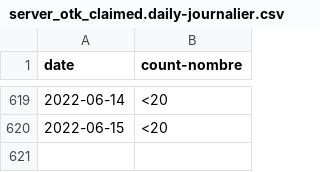
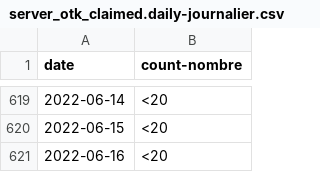
Before and after one commit to cds-snc/covid-alert-data-staging, a CSV file: masked_metrics/csv/daily-journalier/server_otk_claimed.daily-journalier.csv, drawn as a sheet; only a part is shown, gaps mark what is left out; the diff names each change by its address in the sheet, - before the commit and + after, or states it on an @@ line.

```diff
--- a/masked_metrics/csv/daily-journalier/server_otk_claimed.daily-journalier.csv
+++ b/masked_metrics/csv/daily-journalier/server_otk_claimed.daily-journalier.csv
+row 621: 2022-06-16 | <20
```
Also changed, not shown: masked_metrics/csv/daily-journalier/server_otk_claimed_pt.daily-journalier.csv, masked_metrics/csv/daily-journalier/server_otk_generated.daily-journalier.csv, 1 other file.
